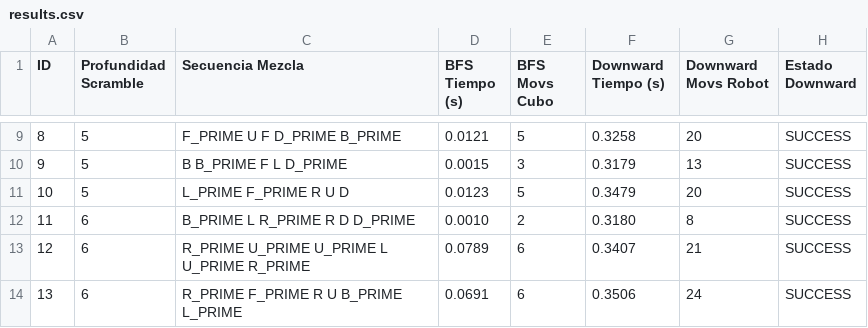
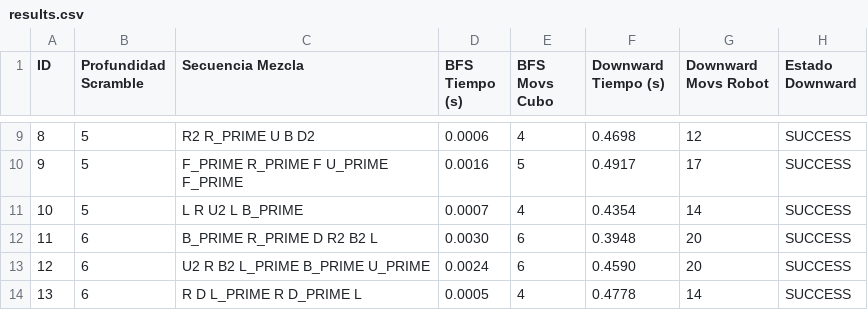
Before and after one commit to gallego-c/practica-final-ra-manipuladors, a CSV file: experiments/results.csv, drawn as a sheet; only a part is shown, gaps mark what is left out; the diff covers the shown part only.

```diff
--- a/experiments/results.csv
+++ b/experiments/results.csv
@@ -9,6 +9,6 @@ ID,Profundidad Scramble,Secuencia Mezcla,BFS Tiempo (s),BFS Movs Cubo,Downward T
-8,5,F_PRIME U F D_PRIME B_PRIME,0.0121,5,0.3258,20,SUCCESS
-9,5,B B_PRIME F L D_PRIME,0.0015,3,0.3179,13,SUCCESS
-10,5,L_PRIME F_PRIME R U D,0.0123,5,0.3479,20,SUCCESS
-11,6,B_PRIME L R_PRIME R D D_PRIME,0.0010,2,0.3180,8,SUCCESS
-12,6,R_PRIME U_PRIME U_PRIME L U_PRIME R_PRIME,0.0789,6,0.3407,21,SUCCESS
-13,6,R_PRIME F_PRIME R U B_PRIME L_PRIME,0.0691,6,0.3506,24,SUCCESS
+8,5,R2 R_PRIME U B D2,0.0006,4,0.4698,12,SUCCESS
+9,5,F_PRIME R_PRIME F U_PRIME F_PRIME,0.0016,5,0.4917,17,SUCCESS
+10,5,L R U2 L B_PRIME,0.0007,4,0.4354,14,SUCCESS
+11,6,B_PRIME R_PRIME D R2 B2 L,0.0030,6,0.3948,20,SUCCESS
+12,6,U2 R B2 L_PRIME B_PRIME U_PRIME,0.0024,6,0.4590,20,SUCCESS
+13,6,R D L_PRIME R D_PRIME L,0.0005,4,0.4778,14,SUCCESS
```
Also changed, not shown: 62 edited cells elsewhere in this file, 4 other files.
